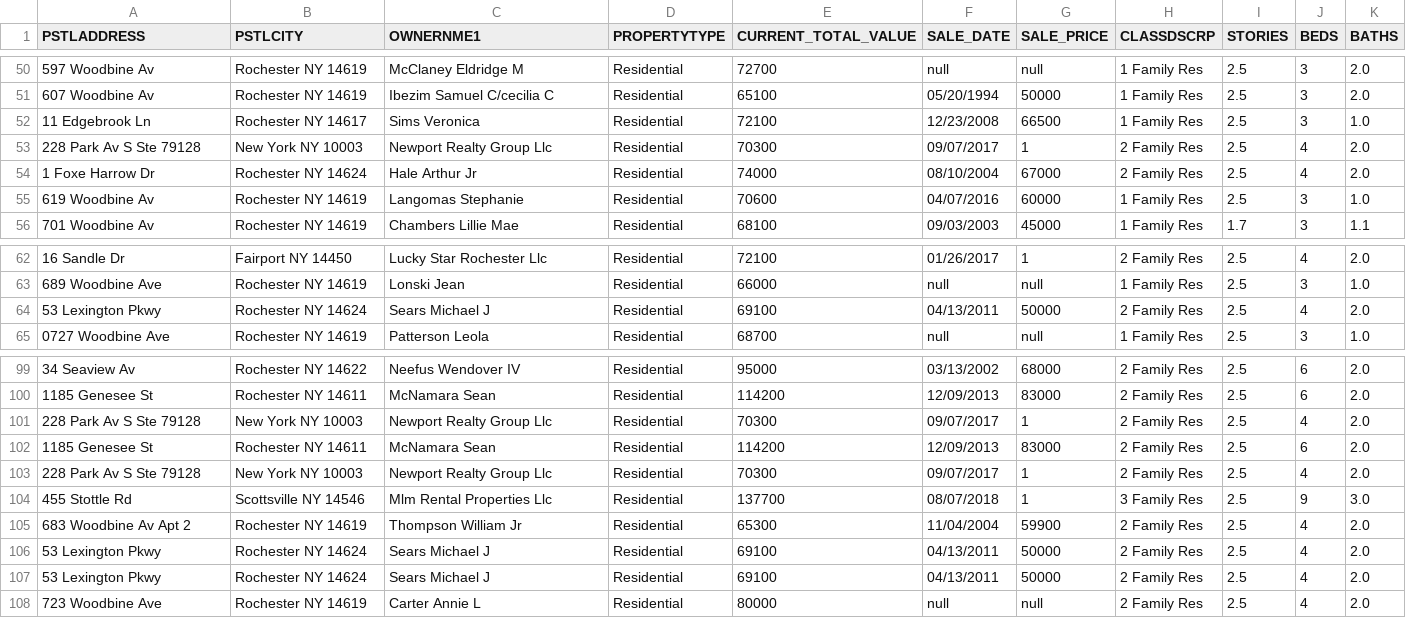
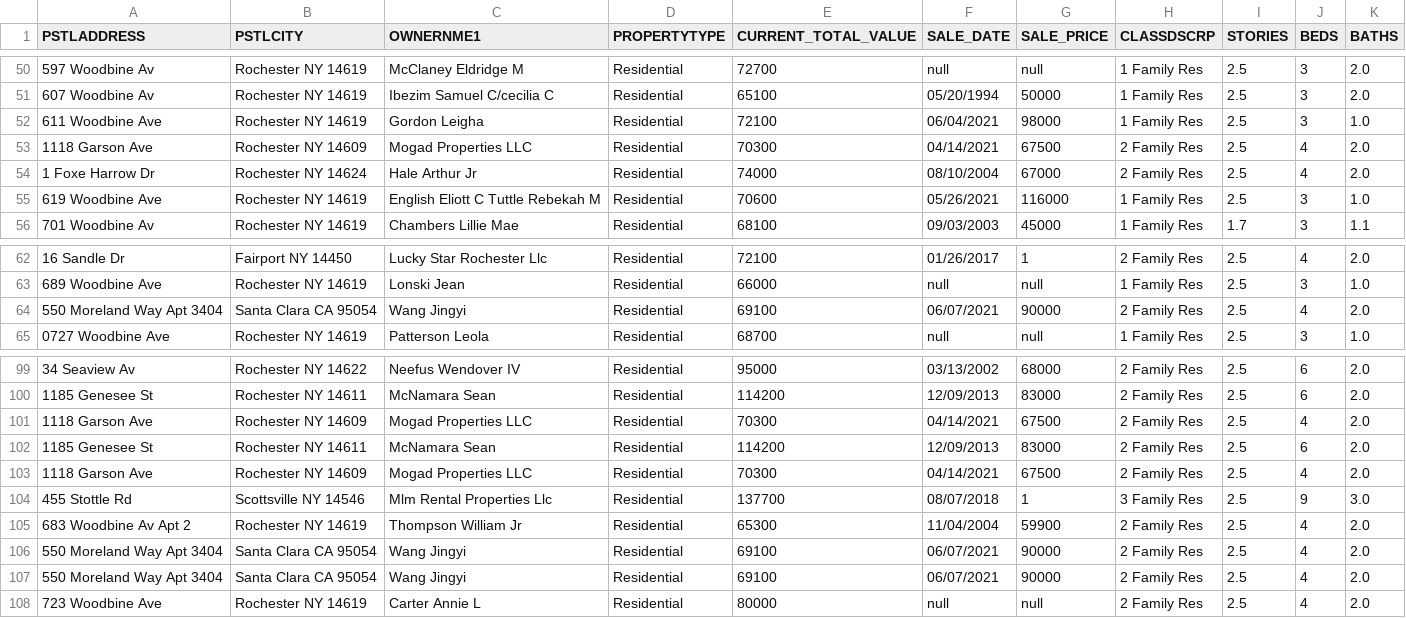
Before and after one commit to mijaz18/Property-Information-Web-Scrapper, a CSV file: Woodbine Ave.csv, drawn as a sheet; only a part is shown, gaps mark what is left out; the diff covers the shown part only.

```diff
--- a/Woodbine Ave.csv
+++ b/Woodbine Ave.csv
@@ -51,6 +51,6 @@ PSTLADDRESS,PSTLCITY,OWNERNME1,PROPERTYTYPE,CURRENT_TOTAL_VALUE,SALE_DATE,SALE_P
 "607 Woodbine Av","Rochester NY 14619","Ibezim Samuel C/cecilia C ","Residential",65100,"05/20/1994",50000,"1 Family Res","2.5","3","2.0"
-"11 Edgebrook Ln","Rochester NY 14617","Sims Veronica ","Residential",72100,"12/23/2008",66500,"1 Family Res","2.5","3","1.0"
-"228 Park Av S Ste 79128","New York NY 10003","Newport Realty Group Llc ","Residential",70300,"09/07/2017",1,"2 Family Res","2.5","4","2.0"
+"611 Woodbine Ave","Rochester NY 14619","Gordon Leigha ","Residential",72100,"06/04/2021",98000,"1 Family Res","2.5","3","1.0"
+"1118 Garson Ave","Rochester NY 14609","Mogad Properties LLC ","Residential",70300,"04/14/2021",67500,"2 Family Res","2.5","4","2.0"
 "1 Foxe Harrow Dr","Rochester NY 14624","Hale Arthur Jr ","Residential",74000,"08/10/2004",67000,"2 Family Res","2.5","4","2.0"
-"619 Woodbine Av","Rochester NY 14619","Langomas Stephanie ","Residential",70600,"04/07/2016",60000,"1 Family Res","2.5","3","1.0"
+"619 Woodbine Ave","Rochester NY 14619","English Eliott C Tuttle Rebekah M","Residential",70600,"05/26/2021",116000,"1 Family Res","2.5","3","1.0"
 "701 Woodbine Av","Rochester NY 14619","Chambers Lillie Mae ","Residential",68100,"09/03/2003",45000,"1 Family Res","1.7","3","1.1"
@@ -63,3 +63,3 @@ PSTLADDRESS,PSTLCITY,OWNERNME1,PROPERTYTYPE,CURRENT_TOTAL_VALUE,SALE_DATE,SALE_P
 "689 Woodbine Ave","Rochester NY 14619","Lonski Jean ","Residential",66000,null,null,"1 Family Res","2.5","3","1.0"
-"53 Lexington Pkwy","Rochester NY 14624","Sears Michael J ","Residential",69100,"04/13/2011",50000,"2 Family Res","2.5","4","2.0"
+"550 Moreland Way Apt 3404","Santa Clara CA 95054","Wang Jingyi ","Residential",69100,"06/07/2021",90000,"2 Family Res","2.5","4","2.0"
 "0727 Woodbine Ave","Rochester NY 14619","Patterson Leola ","Residential",68700,null,null,"1 Family Res","2.5","3","1.0"
@@ -100,9 +100,9 @@ PSTLADDRESS,PSTLCITY,OWNERNME1,PROPERTYTYPE,CURRENT_TOTAL_VALUE,SALE_DATE,SALE_P
 "1185 Genesee St","Rochester NY 14611","McNamara Sean ","Residential",114200,"12/09/2013",83000,"2 Family Res","2.5","6","2.0"
-"228 Park Av S Ste 79128","New York NY 10003","Newport Realty Group Llc ","Residential",70300,"09/07/2017",1,"2 Family Res","2.5","4","2.0"
+"1118 Garson Ave","Rochester NY 14609","Mogad Properties LLC ","Residential",70300,"04/14/2021",67500,"2 Family Res","2.5","4","2.0"
 "1185 Genesee St","Rochester NY 14611","McNamara Sean ","Residential",114200,"12/09/2013",83000,"2 Family Res","2.5","6","2.0"
-"228 Park Av S Ste 79128","New York NY 10003","Newport Realty Group Llc ","Residential",70300,"09/07/2017",1,"2 Family Res","2.5","4","2.0"
+"1118 Garson Ave","Rochester NY 14609","Mogad Properties LLC ","Residential",70300,"04/14/2021",67500,"2 Family Res","2.5","4","2.0"
 "455 Stottle Rd","Scottsville NY 14546","Mlm Rental Properties Llc ","Residential",137700,"08/07/2018",1,"3 Family Res","2.5","9","3.0"
 "683 Woodbine Av Apt 2","Rochester NY 14619","Thompson William Jr ","Residential",65300,"11/04/2004",59900,"2 Family Res","2.5","4","2.0"
-"53 Lexington Pkwy","Rochester NY 14624","Sears Michael J ","Residential",69100,"04/13/2011",50000,"2 Family Res","2.5","4","2.0"
-"53 Lexington Pkwy","Rochester NY 14624","Sears Michael J ","Residential",69100,"04/13/2011",50000,"2 Family Res","2.5","4","2.0"
+"550 Moreland Way Apt 3404","Santa Clara CA 95054","Wang Jingyi ","Residential",69100,"06/07/2021",90000,"2 Family Res","2.5","4","2.0"
+"550 Moreland Way Apt 3404","Santa Clara CA 95054","Wang Jingyi ","Residential",69100,"06/07/2021",90000,"2 Family Res","2.5","4","2.0"
 "723 Woodbine Ave","Rochester NY 14619","Carter Annie L ","Residential",80000,null,null,"2 Family Res","2.5","4","2.0"
```
Also changed, not shown: 23 edited cells elsewhere in this file, Kenwood Ave.csv, Sherwood Ave.csv, 11 other files.
